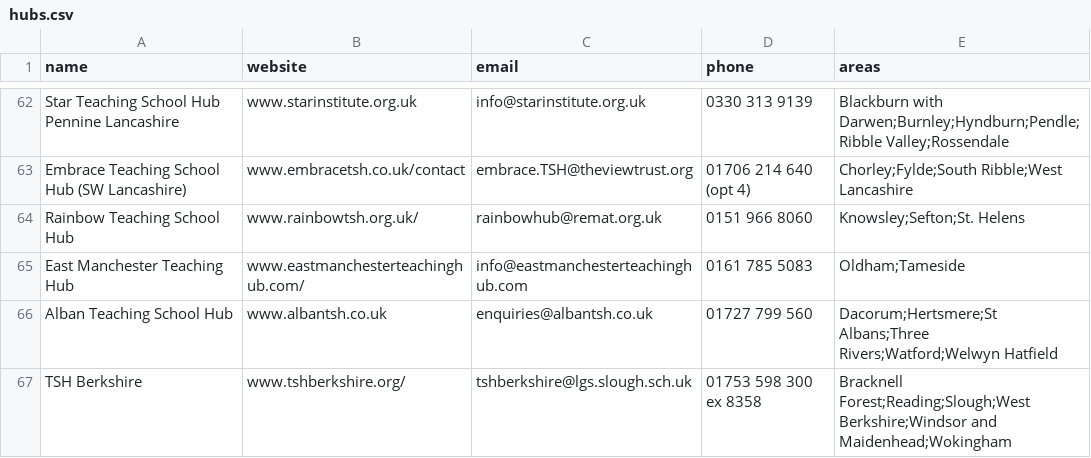
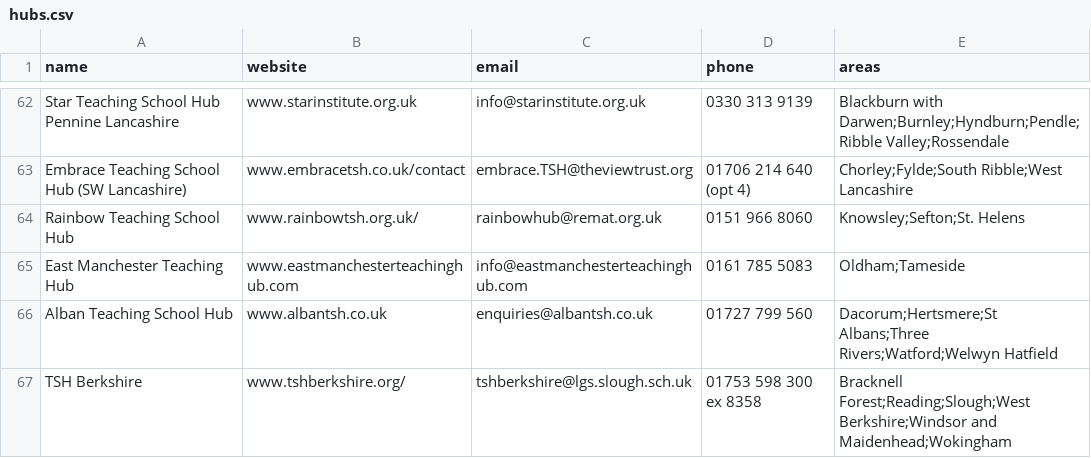
Before and after one commit to DFE-Digital/teaching-school-hub-finder, a CSV file: db/data/hubs.csv, drawn as a sheet; only a part is shown, gaps mark what is left out; the diff names each change by its address in the sheet, - before the commit and + after, or states it on an @@ line.

```diff
--- a/db/data/hubs.csv
+++ b/db/data/hubs.csv
-B65 (website): www.eastmanchesterteachinghub.com/
+B65 (website): www.eastmanchesterteachinghub.com
```
Also changed, not shown: 3 other files.
